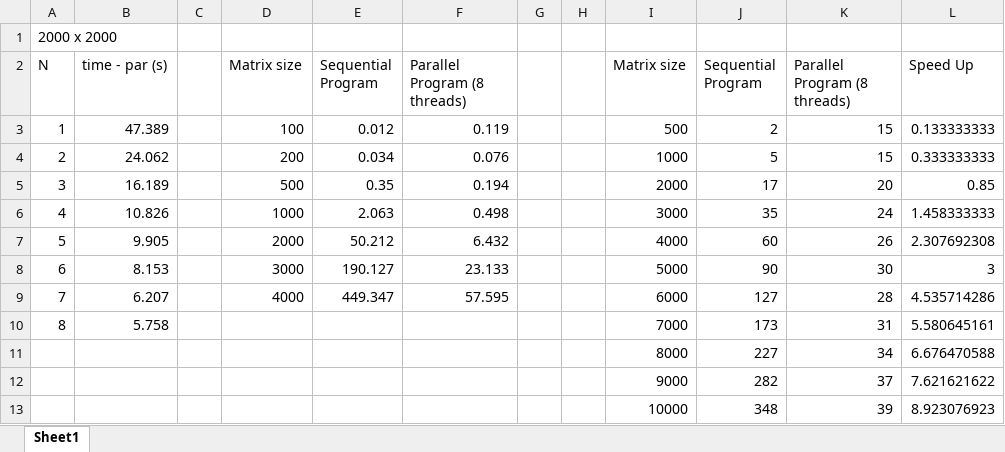
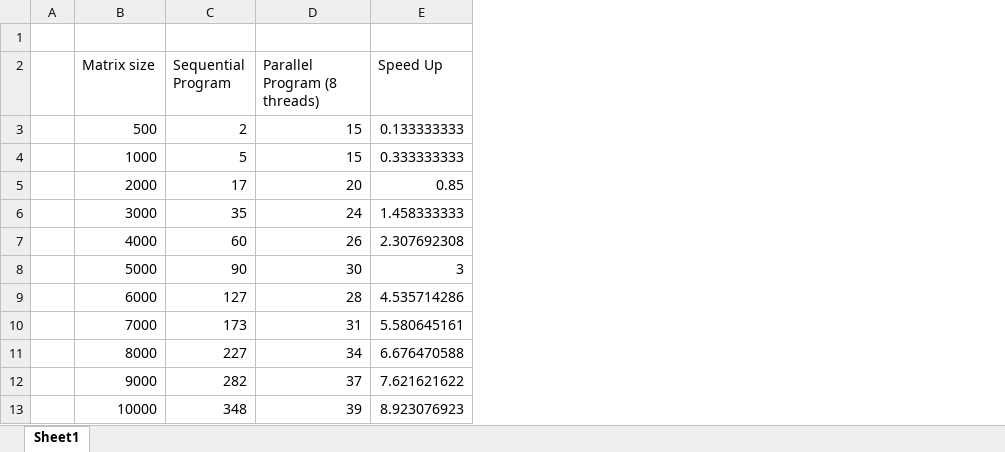
Before and after one commit to namdar-nejad/ECSE420-A3, an Excel workbook: test-data.xlsx, sheet Sheet1, drawn as a sheet; values as stored, in another font and other column widths than the file's, no borders; charts and pictures not drawn; the diff names each change by its address in the sheet, - before the commit and + after, or states it on an @@ line.

```diff
--- a/test-data.xlsx (sheet Sheet1)
+++ b/test-data.xlsx (sheet Sheet1)
-column A (N), row 1: 2000 x 2000; rows 3-10: 1 | 2 | 3 | 4 | 5 | 6 | 7 | 8
-column B (time - par (s)), rows 3-10: 47.389 | 24.062 | 16.189 | 10.826 | 9.905 | 8.153 | 6.207 | 5.758
-column D (Matrix size), rows 3-9: 100 | 200 | 500 | 1000 | 2000 | 3000 | 4000
-column E (Sequential Program), rows 3-9: 0.012 | 0.034 | 0.35 | 2.063 | 50.212 | 190.127 | 449.347
-column F (Parallel Program (8 threads)), rows 3-9: 0.119 | 0.076 | 0.194 | 0.498 | 6.432 | 23.133 | 57.595
-column G, empty
-column H, empty
```
Also changed, not shown: formulas that keep their value, charts or pictures, 4 other files.
